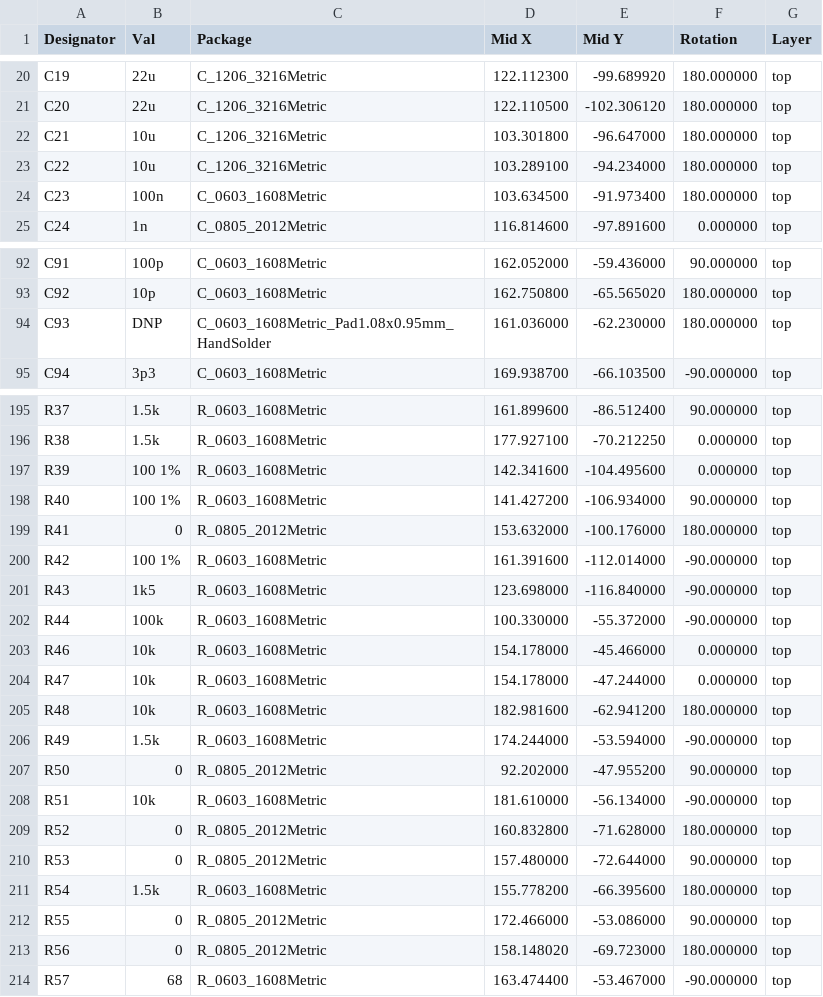
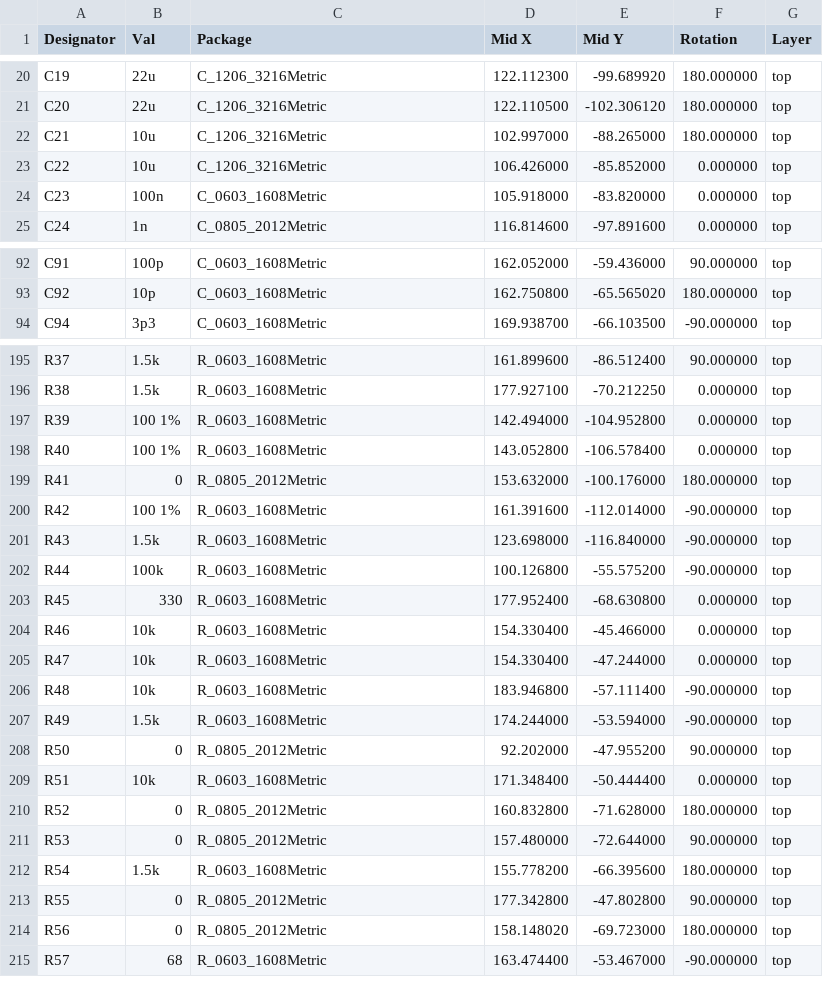
Before and after one commit to partio-scout/scoms-tacnpr, a CSV file: production_files_revC/TACNPR-top-pos.csv (was production_files_revB/TACNPR-top-pos.csv), drawn as a sheet; only a part is shown, gaps mark what is left out; the diff covers the shown part only.

```diff
--- a/production_files_revB/TACNPR-top-pos.csv
+++ b/production_files_revC/TACNPR-top-pos.csv
@@ -21,5 +21,5 @@ Designator,Val,Package,Mid X,Mid Y,Rotation,Layer
 "C20","22u","C_1206_3216Metric",122.110500,-102.306120,180.000000,top
-"C21","10u","C_1206_3216Metric",103.301800,-96.647000,180.000000,top
-"C22","10u","C_1206_3216Metric",103.289100,-94.234000,180.000000,top
-"C23","100n","C_0603_1608Metric",103.634500,-91.973400,180.000000,top
+"C21","10u","C_1206_3216Metric",102.997000,-88.265000,180.000000,top
+"C22","10u","C_1206_3216Metric",106.426000,-85.852000,0.000000,top
+"C23","100n","C_0603_1608Metric",105.918000,-83.820000,0.000000,top
 "C24","1n","C_0805_2012Metric",116.814600,-97.891600,0.000000,top
@@ -93,3 +93,2 @@ Designator,Val,Package,Mid X,Mid Y,Rotation,Layer
 "C92","10p","C_0603_1608Metric",162.750800,-65.565020,180.000000,top
-"C93","DNP","C_0603_1608Metric_Pad1.08x0.95mm_HandSolder",161.036000,-62.230000,180.000000,top
 "C94","3p3","C_0603_1608Metric",169.938700,-66.103500,-90.000000,top
@@ -196,14 +196,15 @@ Designator,Val,Package,Mid X,Mid Y,Rotation,Layer
 "R38","1.5k","R_0603_1608Metric",177.927100,-70.212250,0.000000,top
-"R39","100 1%","R_0603_1608Metric",142.341600,-104.495600,0.000000,top
-"R40","100 1%","R_0603_1608Metric",141.427200,-106.934000,90.000000,top
+"R39","100 1%","R_0603_1608Metric",142.494000,-104.952800,0.000000,top
+"R40","100 1%","R_0603_1608Metric",143.052800,-106.578400,0.000000,top
 "R41","0","R_0805_2012Metric",153.632000,-100.176000,180.000000,top
 "R42","100 1%","R_0603_1608Metric",161.391600,-112.014000,-90.000000,top
-"R43","1k5","R_0603_1608Metric",123.698000,-116.840000,-90.000000,top
-"R44","100k","R_0603_1608Metric",100.330000,-55.372000,-90.000000,top
-"R46","10k","R_0603_1608Metric",154.178000,-45.466000,0.000000,top
-"R47","10k","R_0603_1608Metric",154.178000,-47.244000,0.000000,top
-"R48","10k","R_0603_1608Metric",182.981600,-62.941200,180.000000,top
+"R43","1.5k","R_0603_1608Metric",123.698000,-116.840000,-90.000000,top
+"R44","100k","R_0603_1608Metric",100.126800,-55.575200,-90.000000,top
+"R45","330","R_0603_1608Metric",177.952400,-68.630800,0.000000,top
+"R46","10k","R_0603_1608Metric",154.330400,-45.466000,0.000000,top
+"R47","10k","R_0603_1608Metric",154.330400,-47.244000,0.000000,top
+"R48","10k","R_0603_1608Metric",183.946800,-57.111400,-90.000000,top
 "R49","1.5k","R_0603_1608Metric",174.244000,-53.594000,-90.000000,top
 "R50","0","R_0805_2012Metric",92.202000,-47.955200,90.000000,top
-"R51","10k","R_0603_1608Metric",181.610000,-56.134000,-90.000000,top
+"R51","10k","R_0603_1608Metric",171.348400,-50.444400,0.000000,top
 "R52","0","R_0805_2012Metric",160.832800,-71.628000,180.000000,top
@@ -211,3 +212,3 @@ Designator,Val,Package,Mid X,Mid Y,Rotation,Layer
 "R54","1.5k","R_0603_1608Metric",155.778200,-66.395600,180.000000,top
-"R55","0","R_0805_2012Metric",172.466000,-53.086000,90.000000,top
+"R55","0","R_0805_2012Metric",177.342800,-47.802800,90.000000,top
 "R56","0","R_0805_2012Metric",158.148020,-69.723000,180.000000,top
```
Also changed, not shown: 3 added rows and 74 edited cells elsewhere in this file, production_files_revC/TACNPR-BOM.csv, 44 other files.
